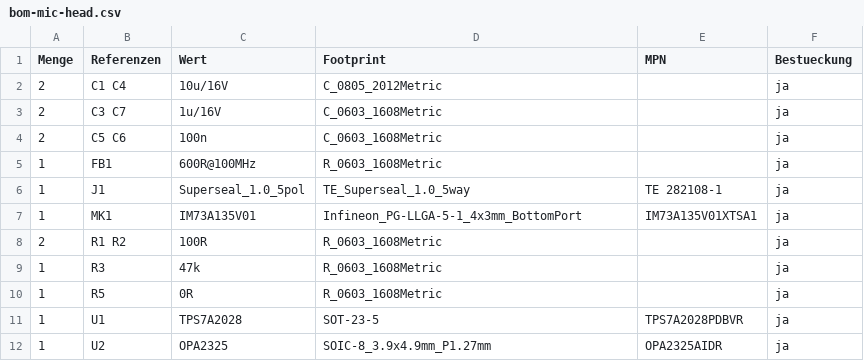
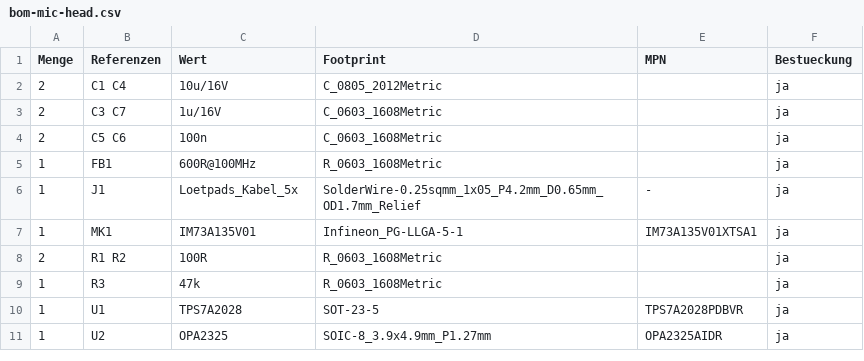
Before and after one commit to HasiKe/Exhaust-Mic, a CSV file: output/bom-mic-head.csv, drawn as a sheet.

```diff
--- a/output/bom-mic-head.csv
+++ b/output/bom-mic-head.csv
@@ -5,7 +5,6 @@ Menge,Referenzen,Wert,Footprint,MPN,Bestueckung
 1,FB1,600R@100MHz,R_0603_1608Metric,,ja
-1,J1,Superseal_1.0_5pol,TE_Superseal_1.0_5way,TE 282108-1,ja
-1,MK1,IM73A135V01,Infineon_PG-LLGA-5-1_4x3mm_BottomPort,IM73A135V01XTSA1,ja
+1,J1,Loetpads_Kabel_5x,SolderWire-0.25sqmm_1x05_P4.2mm_D0.65mm_OD1.7mm_Relief,-,ja
+1,MK1,IM73A135V01,Infineon_PG-LLGA-5-1,IM73A135V01XTSA1,ja
 2,R1 R2,100R,R_0603_1608Metric,,ja
 1,R3,47k,R_0603_1608Metric,,ja
-1,R5,0R,R_0603_1608Metric,,ja
 1,U1,TPS7A2028,SOT-23-5,TPS7A2028PDBVR,ja
```
Also changed, not shown: output/bom-mainboard.csv, 23 other files.
